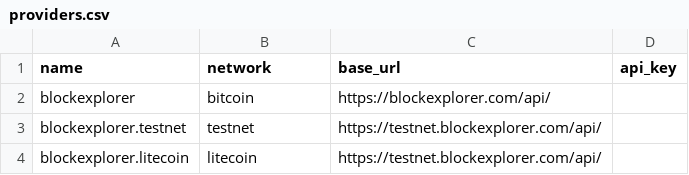
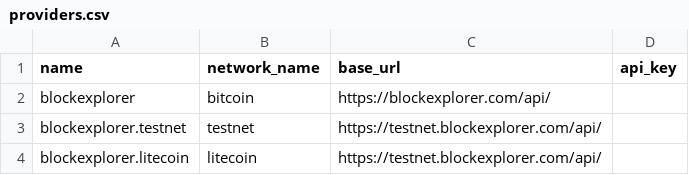
Before and after one commit to 1200wd/bitcoinlib, a CSV file: bitcoinlib/data/providers.csv, drawn as a sheet.

Commit message:
[ADD] Network data and methods (needs to be fixed for other networks)

```diff
--- a/bitcoinlib/data/providers.csv
+++ b/bitcoinlib/data/providers.csv
@@ -1,2 +1,2 @@
-name,network,base_url,api_key
+name,network_name,base_url,api_key
 blockexplorer,bitcoin,https://blockexplorer.com/api/,
```
Also changed, not shown: 6 other files.
